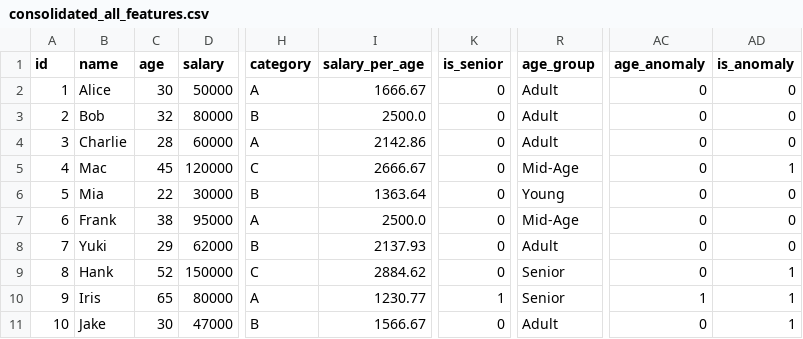
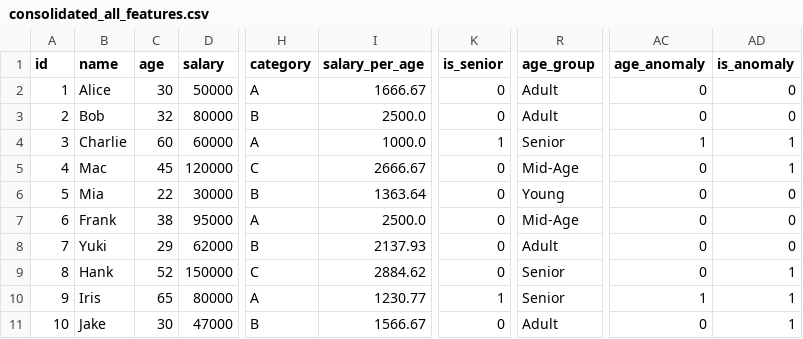
Before and after one commit to marczieee/Group-No.6-Feature-Engineering, a CSV file: output/consolidated_all_features.csv, drawn as a sheet; only a part is shown, gaps mark what is left out; the diff names each change by its address in the sheet, - before the commit and + after, or states it on an @@ line.

```diff
--- a/output/consolidated_all_features.csv
+++ b/output/consolidated_all_features.csv
-C4 (age): 28
+C4 (age): 60
-I4 (salary_per_age): 2142.86
+I4 (salary_per_age): 1000.0
-K4 (is_senior): 0
+K4 (is_senior): 1
-R4 (age_group): Adult
+R4 (age_group): Senior
-AC4 (age_anomaly): 0
+AC4 (age_anomaly): 1
-AD4 (is_anomaly): 0
+AD4 (is_anomaly): 1
```
Also changed, not shown: output/test_encoded.csv.
